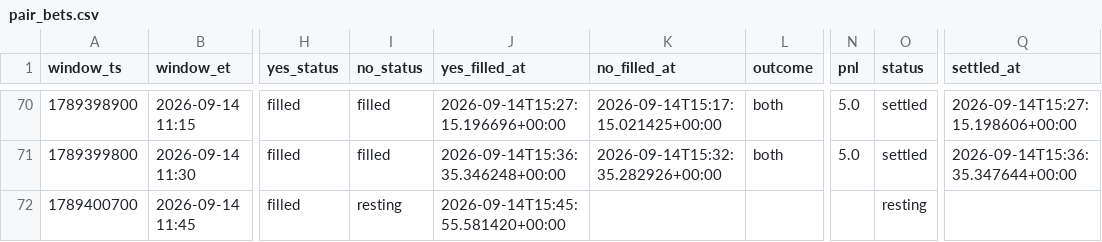
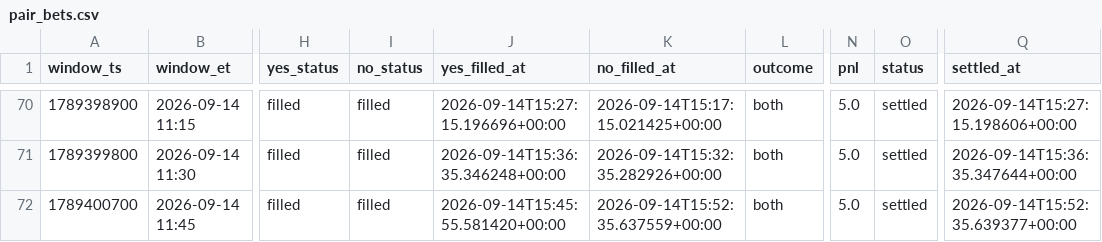
Before and after one commit to Astanwa/kalshi-pair-tape, a CSV file: data/pair_bets.csv, drawn as a sheet; only a part is shown, gaps mark what is left out; the diff names each change by its address in the sheet, - before the commit and + after, or states it on an @@ line.

```diff
--- a/data/pair_bets.csv
+++ b/data/pair_bets.csv
-I72 (no_status): resting
+I72 (no_status): filled
-K72 (no_filled_at): (empty)
+K72 (no_filled_at): 2026-09-14T15:52:35.637559+00:00
-L72 (outcome): (empty)
+L72 (outcome): both
-N72 (pnl): (empty)
+N72 (pnl): 5.0
-O72 (status): resting
+O72 (status): settled
-Q72 (settled_at): (empty)
+Q72 (settled_at): 2026-09-14T15:52:35.639377+00:00
```
Also changed, not shown: data/quotes.csv, 2 other files.
